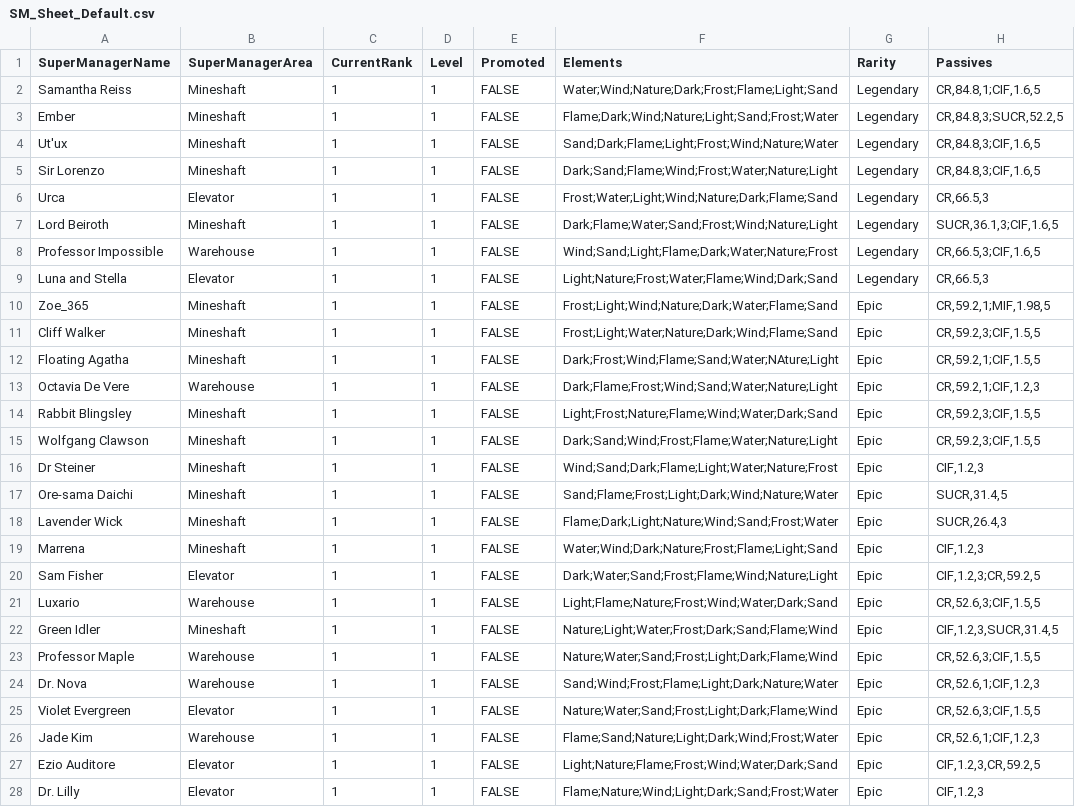
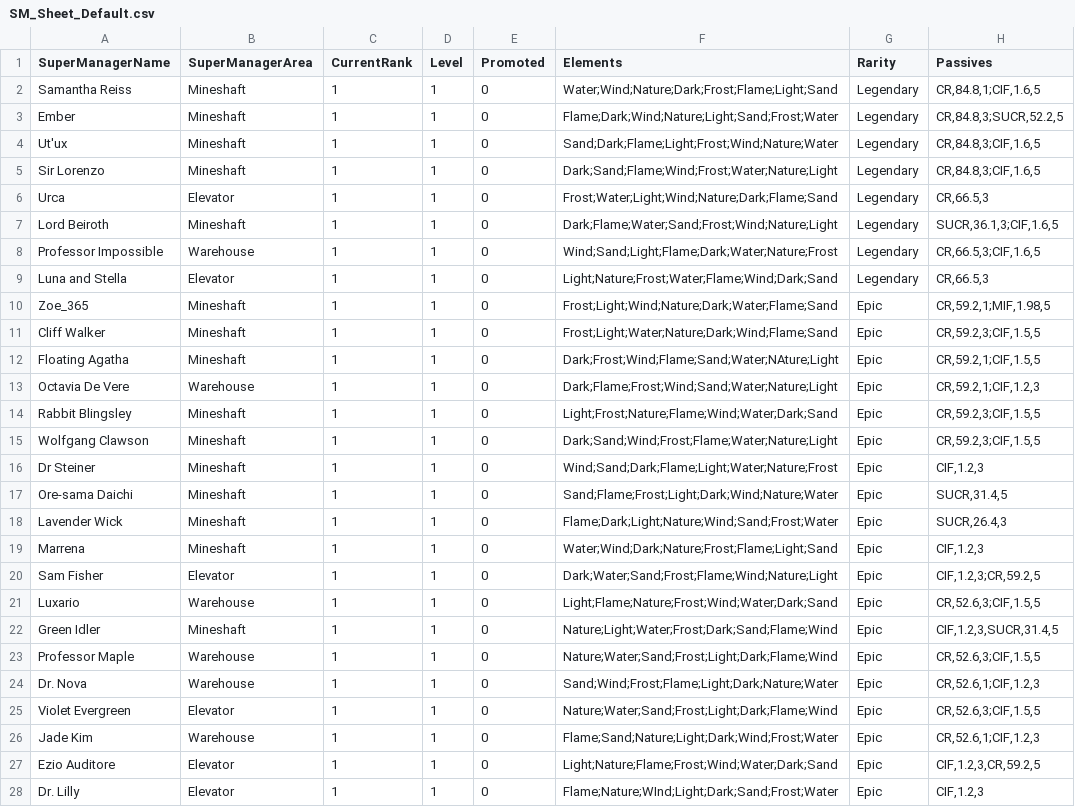
Before and after one commit to Ineedsleep/IMT_Planner, a CSV file: IMT_Planner_Core/Resources/SM_Sheet_Default.csv, drawn as a sheet; only a part is shown; the diff covers the shown part only.

Commit message:
update default list, fix typo and promo from bool to int

```diff
--- a/IMT_Planner_Core/Resources/SM_Sheet_Default.csv
+++ b/IMT_Planner_Core/Resources/SM_Sheet_Default.csv
@@ -1,28 +1,28 @@
 SuperManagerName,SuperManagerArea,CurrentRank,Level,Promoted,Elements,Rarity,Passives
-Samantha Reiss,Mineshaft,1,1,FALSE,Water;Wind;Nature;Dark;Frost;Flame;Light;Sand,Legendary,"CR,84.8,1;CIF,1.6,5"
-Ember,Mineshaft,1,1,FALSE,Flame;Dark;Wind;Nature;Light;Sand;Frost;Water,Legendary,"CR,84.8,3;SUCR,52.2,5"
-Ut'ux,Mineshaft,1,1,FALSE,Sand;Dark;Flame;Light;Frost;Wind;Nature;Water,Legendary,"CR,84.8,3;CIF,1.6,5"
-Sir Lorenzo,Mineshaft,1,1,FALSE,Dark;Sand;Flame;Wind;Frost;Water;Nature;Light,Legendary,"CR,84.8,3;CIF,1.6,5"
-Urca,Elevator,1,1,FALSE,Frost;Water;Light;Wind;Nature;Dark;Flame;Sand,Legendary,"CR,66.5,3"
-Lord Beiroth,Mineshaft,1,1,FALSE,Dark;Flame;Water;Sand;Frost;Wind;Nature;Light,Legendary,"SUCR,36.1,3;CIF,1.6,5"
-Professor Impossible,Warehouse,1,1,FALSE,Wind;Sand;Light;Flame;Dark;Water;Nature;Frost,Legendary,"CR,66.5,3;CIF,1.6,5"
-Luna and Stella,Elevator,1,1,FALSE,Light;Nature;Frost;Water;Flame;Wind;Dark;Sand,Legendary,"CR,66.5,3"
-Zoe_365,Mineshaft,1,1,FALSE,Frost;Light;Wind;Nature;Dark;Water;Flame;Sand,Epic,"CR,59.2,1;MIF,1.98,5"
-Cliff Walker,Mineshaft,1,1,FALSE,Frost;Light;Water;Nature;Dark;Wind;Flame;Sand,Epic,"CR,59.2,3;CIF,1.5,5"
-Floating Agatha,Mineshaft,1,1,FALSE,Dark;Frost;Wind;Flame;Sand;Water;NAture;Light,Epic,"CR,59.2,1;CIF,1.5,5"
-Octavia De Vere,Warehouse,1,1,FALSE,Dark;Flame;Frost;Wind;Sand;Water;Nature;Light,Epic,"CR,59.2,1;CIF,1.2,3"
-Rabbit Blingsley,Mineshaft,1,1,FALSE,Light;Frost;Nature;Flame;Wind;Water;Dark;Sand,Epic,"CR,59.2,3;CIF,1.5,5"
-Wolfgang Clawson,Mineshaft,1,1,FALSE,Dark;Sand;Wind;Frost;Flame;Water;Nature;Light,Epic,"CR,59.2,3;CIF,1.5,5"
-Dr Steiner,Mineshaft,1,1,FALSE,Wind;Sand;Dark;Flame;Light;Water;Nature;Frost,Epic,"CIF,1.2,3"
-Ore-sama Daichi,Mineshaft,1,1,FALSE,Sand;Flame;Frost;Light;Dark;Wind;Nature;Water,Epic,"SUCR,31.4,5"
-Lavender Wick,Mineshaft,1,1,FALSE,Flame;Dark;Light;Nature;Wind;Sand;Frost;Water,Epic,"SUCR,26.4,3"
-Marrena,Mineshaft,1,1,FALSE,Water;Wind;Dark;Nature;Frost;Flame;Light;Sand,Epic,"CIF,1.2,3"
-Sam Fisher,Elevator,1,1,FALSE,Dark;Water;Sand;Frost;Flame;Wind;Nature;Light,Epic,"CIF,1.2,3;CR,59.2,5"
-Luxario,Warehouse,1,1,FALSE,Light;Flame;Nature;Frost;Wind;Water;Dark;Sand,Epic,"CR,52.6,3;CIF,1.5,5"
-Green Idler,Mineshaft,1,1,FALSE,Nature;Light;Water;Frost;Dark;Sand;Flame;Wind,Epic,"CIF,1.2,3,SUCR,31.4,5"
-Professor Maple,Warehouse,1,1,FALSE,Nature;Water;Sand;Frost;Light;Dark;Flame;Wind,Epic,"CR,52.6,3;CIF,1.5,5"
-Dr. Nova,Warehouse,1,1,FALSE,Sand;Wind;Frost;Flame;Light;Dark;Nature;Water,Epic,"CR,52.6,1;CIF,1.2,3"
-Violet Evergreen,Elevator,1,1,FALSE,Nature;Water;Sand;Frost;Light;Dark;Flame;Wind,Epic,"CR,52.6,3;CIF,1.5,5"
-Jade Kim,Warehouse,1,1,FALSE,Flame;Sand;Nature;Light;Dark;Wind;Frost;Water,Epic,"CR,52.6,1;CIF,1.2,3"
-Ezio Auditore,Elevator,1,1,FALSE,Light;Nature;Flame;Frost;Wind;Water;Dark;Sand,Epic,"CIF,1.2,3,CR,59.2,5"
-Dr. Lilly,Elevator,1,1,FALSE,Flame;Nature;Wind;Light;Dark;Sand;Frost;Water,Epic,"CIF,1.2,3"
+Samantha Reiss,Mineshaft,1,1,0,Water;Wind;Nature;Dark;Frost;Flame;Light;Sand,Legendary,"CR,84.8,1;CIF,1.6,5"
+Ember,Mineshaft,1,1,0,Flame;Dark;Wind;Nature;Light;Sand;Frost;Water,Legendary,"CR,84.8,3;SUCR,52.2,5"
+Ut'ux,Mineshaft,1,1,0,Sand;Dark;Flame;Light;Frost;Wind;Nature;Water,Legendary,"CR,84.8,3;CIF,1.6,5"
+Sir Lorenzo,Mineshaft,1,1,0,Dark;Sand;Flame;Wind;Frost;Water;Nature;Light,Legendary,"CR,84.8,3;CIF,1.6,5"
+Urca,Elevator,1,1,0,Frost;Water;Light;Wind;Nature;Dark;Flame;Sand,Legendary,"CR,66.5,3"
+Lord Beiroth,Mineshaft,1,1,0,Dark;Flame;Water;Sand;Frost;Wind;Nature;Light,Legendary,"SUCR,36.1,3;CIF,1.6,5"
+Professor Impossible,Warehouse,1,1,0,Wind;Sand;Light;Flame;Dark;Water;Nature;Frost,Legendary,"CR,66.5,3;CIF,1.6,5"
+Luna and Stella,Elevator,1,1,0,Light;Nature;Frost;Water;Flame;Wind;Dark;Sand,Legendary,"CR,66.5,3"
+Zoe_365,Mineshaft,1,1,0,Frost;Light;Wind;Nature;Dark;Water;Flame;Sand,Epic,"CR,59.2,1;MIF,1.98,5"
+Cliff Walker,Mineshaft,1,1,0,Frost;Light;Water;Nature;Dark;Wind;Flame;Sand,Epic,"CR,59.2,3;CIF,1.5,5"
+Floating Agatha,Mineshaft,1,1,0,Dark;Frost;Wind;Flame;Sand;Water;NAture;Light,Epic,"CR,59.2,1;CIF,1.5,5"
+Octavia De Vere,Warehouse,1,1,0,Dark;Flame;Frost;Wind;Sand;Water;Nature;Light,Epic,"CR,59.2,1;CIF,1.2,3"
+Rabbit Blingsley,Mineshaft,1,1,0,Light;Frost;Nature;Flame;Wind;Water;Dark;Sand,Epic,"CR,59.2,3;CIF,1.5,5"
+Wolfgang Clawson,Mineshaft,1,1,0,Dark;Sand;Wind;Frost;Flame;Water;Nature;Light,Epic,"CR,59.2,3;CIF,1.5,5"
+Dr Steiner,Mineshaft,1,1,0,Wind;Sand;Dark;Flame;Light;Water;Nature;Frost,Epic,"CIF,1.2,3"
+Ore-sama Daichi,Mineshaft,1,1,0,Sand;Flame;Frost;Light;Dark;Wind;Nature;Water,Epic,"SUCR,31.4,5"
+Lavender Wick,Mineshaft,1,1,0,Flame;Dark;Light;Nature;Wind;Sand;Frost;Water,Epic,"SUCR,26.4,3"
+Marrena,Mineshaft,1,1,0,Water;Wind;Dark;Nature;Frost;Flame;Light;Sand,Epic,"CIF,1.2,3"
+Sam Fisher,Elevator,1,1,0,Dark;Water;Sand;Frost;Flame;Wind;Nature;Light,Epic,"CIF,1.2,3;CR,59.2,5"
+Luxario,Warehouse,1,1,0,Light;Flame;Nature;Frost;Wind;Water;Dark;Sand,Epic,"CR,52.6,3;CIF,1.5,5"
+Green Idler,Mineshaft,1,1,0,Nature;Light;Water;Frost;Dark;Sand;Flame;Wind,Epic,"CIF,1.2,3,SUCR,31.4,5"
+Professor Maple,Warehouse,1,1,0,Nature;Water;Sand;Frost;Light;Dark;Flame;Wind,Epic,"CR,52.6,3;CIF,1.5,5"
+Dr. Nova,Warehouse,1,1,0,Sand;Wind;Frost;Flame;Light;Dark;Nature;Water,Epic,"CR,52.6,1;CIF,1.2,3"
+Violet Evergreen,Elevator,1,1,0,Nature;Water;Sand;Frost;Light;Dark;Flame;Wind,Epic,"CR,52.6,3;CIF,1.5,5"
+Jade Kim,Warehouse,1,1,0,Flame;Sand;Nature;Light;Dark;Wind;Frost;Water,Epic,"CR,52.6,1;CIF,1.2,3"
+Ezio Auditore,Elevator,1,1,0,Light;Nature;Flame;Frost;Wind;Water;Dark;Sand,Epic,"CIF,1.2,3,CR,59.2,5"
+Dr. Lilly,Elevator,1,1,0,Flame;Nature;WInd;Light;Dark;Sand;Frost;Water,Epic,"CIF,1.2,3"
```
Also changed, not shown: 46 edited cells elsewhere in this file.
